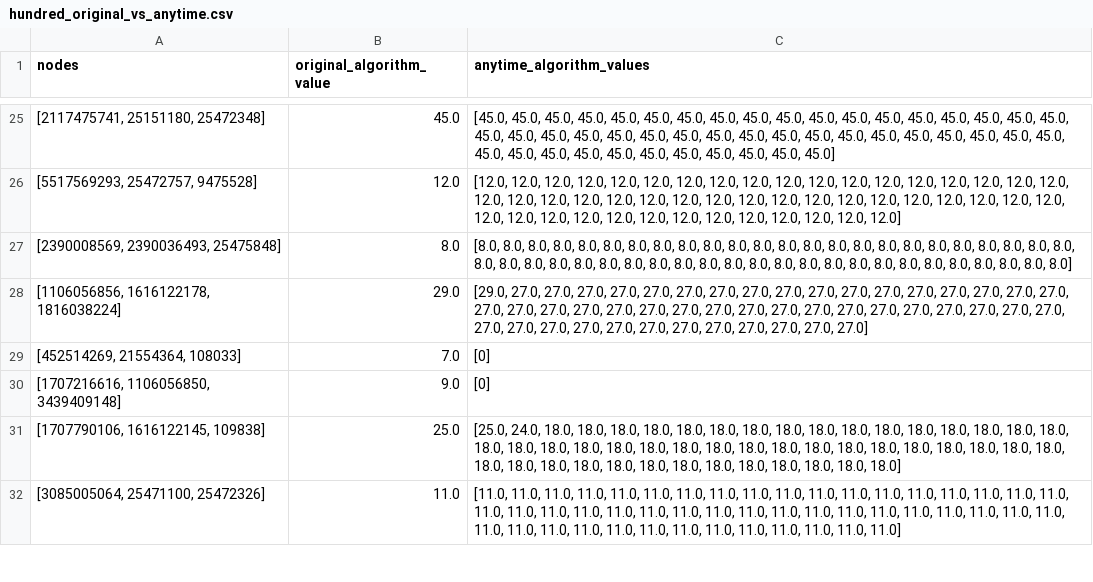
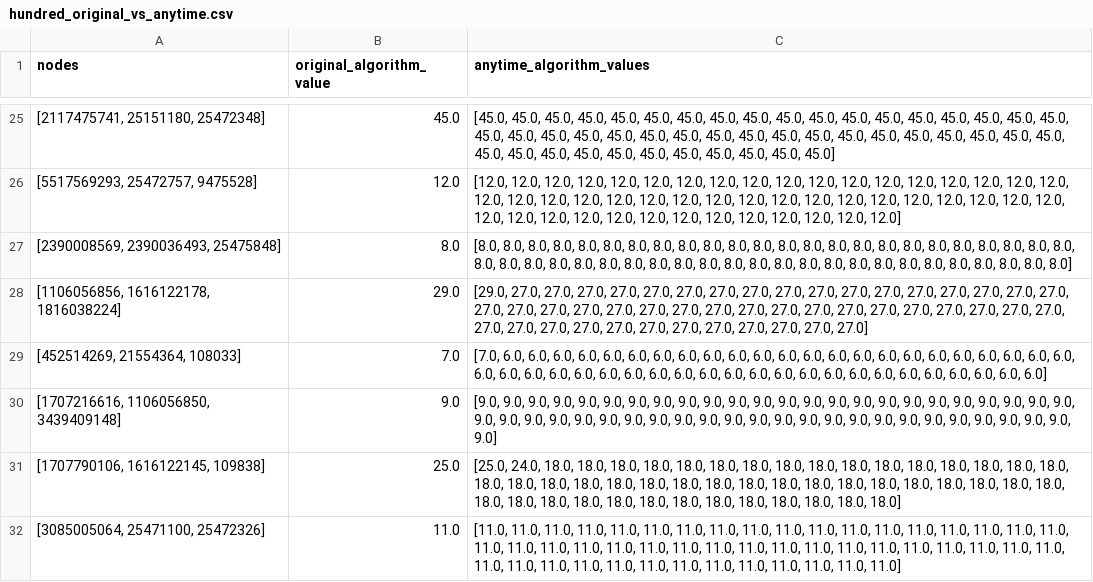
Before and after one commit to khalid-alsheeb/explainable-road-navigation, a CSV file: website/backend/data/hundred_original_vs_anytime.csv, drawn as a sheet; only a part is shown, gaps mark what is left out; the diff covers the shown part only.

```diff
--- a/website/backend/data/hundred_original_vs_anytime.csv
+++ b/website/backend/data/hundred_original_vs_anytime.csv
@@ -28,4 +28,4 @@ nodes,original_algorithm_value,anytime_algorithm_values
 "[1106056856, 1616122178, 1816038224]",29.0,"[29.0, 27.0, 27.0, 27.0, 27.0, 27.0, 27.0, 27.0, 27.0, 27.0, 27.0, 27.0, 27.0, 27.0, 27.0, 27.0, 27.0, 27.0, 27.0, 27.0, 27.0, 27.0, 27.0, 27.0, 27.0, 27.0, 27.0, 27.0, 27.0, 27.0, 27.0, 27.0, 27.0, 27.0, 27.0, 27.0, 27.0, 27.0, 27.0, 27.0, 27.0, 27.0, 27.0, 27.0, 27.0, 27.0, 27.0, 27.0]"
-"[452514269, 21554364, 108033]",7.0,[0]
-"[1707216616, 1106056850, 3439409148]",9.0,[0]
+"[452514269, 21554364, 108033]",7.0,"[7.0, 6.0, 6.0, 6.0, 6.0, 6.0, 6.0, 6.0, 6.0, 6.0, 6.0, 6.0, 6.0, 6.0, 6.0, 6.0, 6.0, 6.0, 6.0, 6.0, 6.0, 6.0, 6.0, 6.0, 6.0, 6.0, 6.0, 6.0, 6.0, 6.0, 6.0, 6.0, 6.0, 6.0, 6.0, 6.0, 6.0, 6.0, 6.0, 6.0, 6.0, 6.0, 6.0, 6.0, 6.0, 6.0, 6.0]"
+"[1707216616, 1106056850, 3439409148]",9.0,"[9.0, 9.0, 9.0, 9.0, 9.0, 9.0, 9.0, 9.0, 9.0, 9.0, 9.0, 9.0, 9.0, 9.0, 9.0, 9.0, 9.0, 9.0, 9.0, 9.0, 9.0, 9.0, 9.0, 9.0, 9.0, 9.0, 9.0, 9.0, 9.0, 9.0, 9.0, 9.0, 9.0, 9.0, 9.0, 9.0, 9.0, 9.0, 9.0, 9.0, 9.0, 9.0, 9.0, 9.0, 9.0, 9.0, 9.0, 9.0, 9.0]"
 "[1707790106, 1616122145, 109838]",25.0,"[25.0, 24.0, 18.0, 18.0, 18.0, 18.0, 18.0, 18.0, 18.0, 18.0, 18.0, 18.0, 18.0, 18.0, 18.0, 18.0, 18.0, 18.0, 18.0, 18.0, 18.0, 18.0, 18.0, 18.0, 18.0, 18.0, 18.0, 18.0, 18.0, 18.0, 18.0, 18.0, 18.0, 18.0, 18.0, 18.0, 18.0, 18.0, 18.0, 18.0, 18.0, 18.0, 18.0, 18.0, 18.0, 18.0, 18.0, 18.0, 18.0]"
```
Also changed, not shown: 20 edited cells elsewhere in this file, website/backend/data/old_data/old_hundred_original_vs_anytime.csv, 5 other files.
